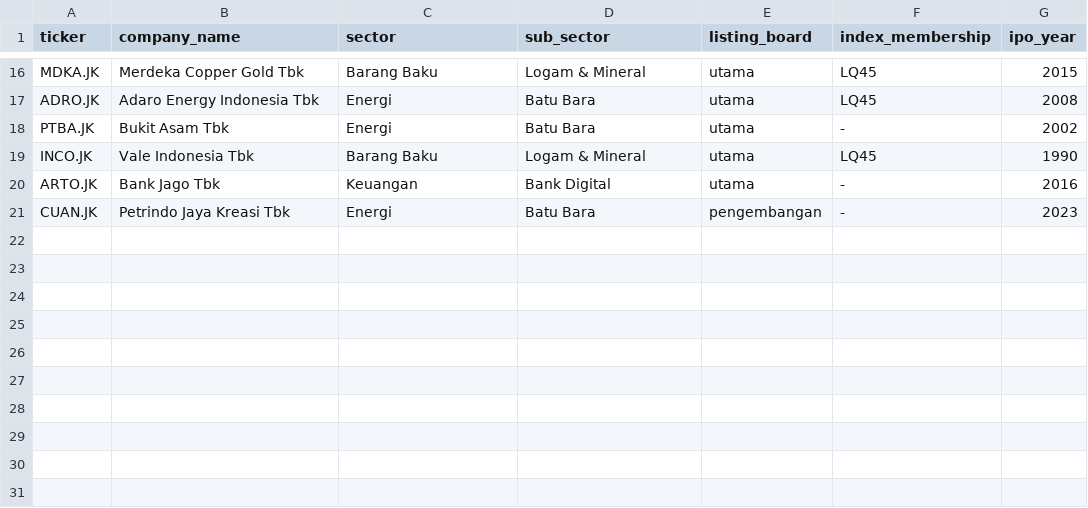
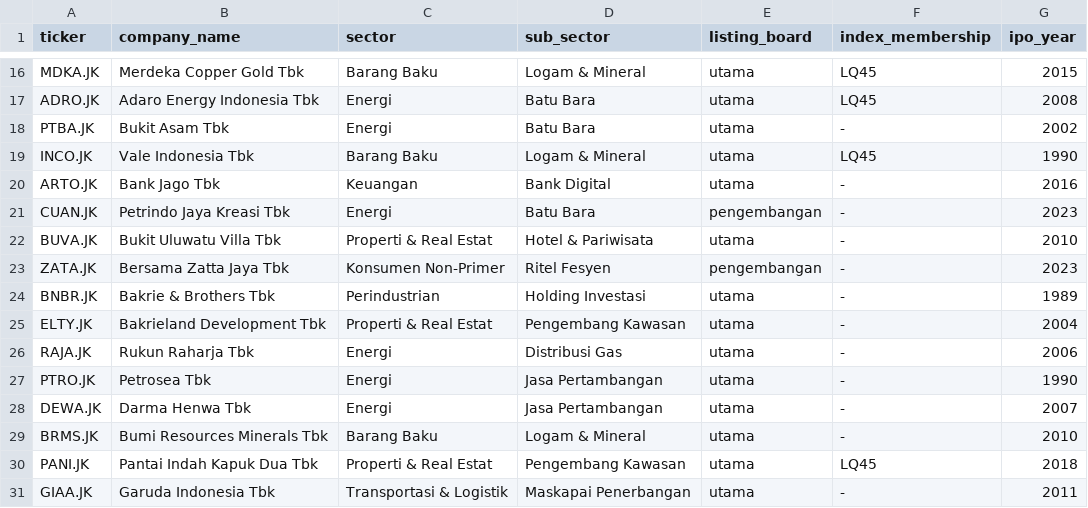
Before and after one commit to muharandy-db/dbxf_idx_genie, a CSV file: data/idx/listed_companies/listed_companies.csv, drawn as a sheet; only a part is shown, gaps mark what is left out.

Commit message:
Add controversial / high-volatility IDX tickers to dataset
Adds 10 notoriously volatile / controversial names (BUVA, ZATA, BNBR, ELTY,
RAJA, PTRO, DEWA, BRMS, PANI, GIAA) alongside the existing blue chips and
high-volatility stocks, sharpening the volatility story. Dataset now 30 tickers
/ 14,400 daily price rows. README updated to describe the three stock groups.

Co-authored-by: Isaac

```diff
--- a/data/idx/listed_companies/listed_companies.csv
+++ b/data/idx/listed_companies/listed_companies.csv
@@ -21 +21,11 @@ ARTO.JK,Bank Jago Tbk,Keuangan,Bank Digital,utama,-,2016
 CUAN.JK,Petrindo Jaya Kreasi Tbk,Energi,Batu Bara,pengembangan,-,2023
+BUVA.JK,Bukit Uluwatu Villa Tbk,Properti & Real Estat,Hotel & Pariwisata,utama,-,2010
+ZATA.JK,Bersama Zatta Jaya Tbk,Konsumen Non-Primer,Ritel Fesyen,pengembangan,-,2023
+BNBR.JK,Bakrie & Brothers Tbk,Perindustrian,Holding Investasi,utama,-,1989
+ELTY.JK,Bakrieland Development Tbk,Properti & Real Estat,Pengembang Kawasan,utama,-,2004
+RAJA.JK,Rukun Raharja Tbk,Energi,Distribusi Gas,utama,-,2006
+PTRO.JK,Petrosea Tbk,Energi,Jasa Pertambangan,utama,-,1990
+DEWA.JK,Darma Henwa Tbk,Energi,Jasa Pertambangan,utama,-,2007
+BRMS.JK,Bumi Resources Minerals Tbk,Barang Baku,Logam & Mineral,utama,-,2010
+PANI.JK,Pantai Indah Kapuk Dua Tbk,Properti & Real Estat,Pengembang Kawasan,utama,LQ45,2018
+GIAA.JK,Garuda Indonesia Tbk,Transportasi & Logistik,Maskapai Penerbangan,utama,-,2011
```
Also changed, not shown: data/idx/index_prices/index_prices.csv, 3 other files.
